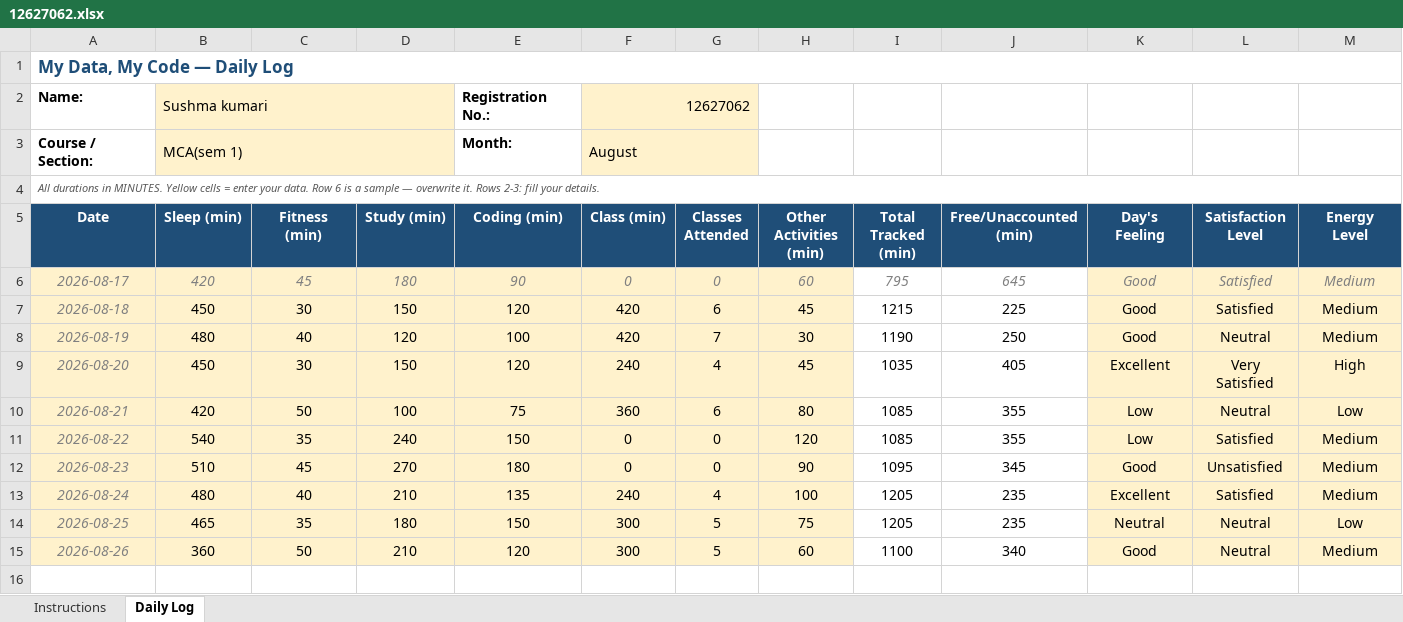
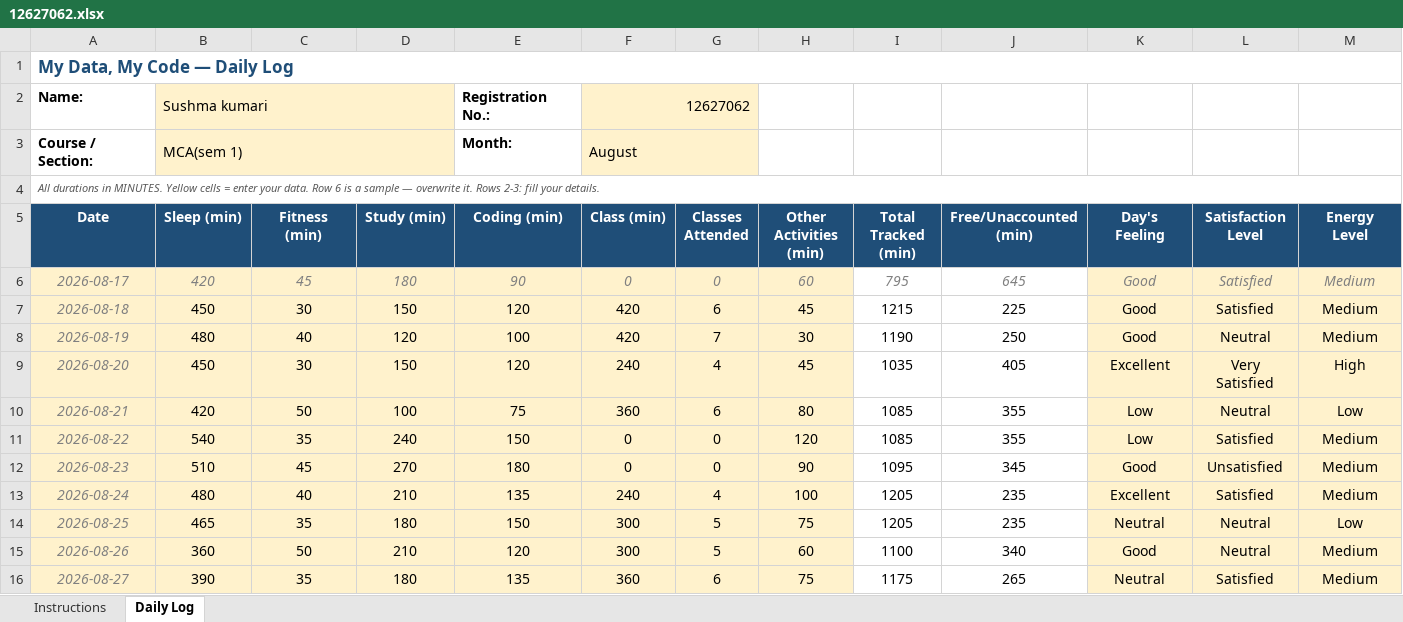
Before and after one commit to sushmabth23-ctrl/CAP-776, an Excel workbook: 12627062.xlsx, sheet Daily Log, drawn as a sheet; only a part is shown; values as stored, in another font and other column widths than the file's, no borders; conditional formats not drawn; rows hold the shown columns only; the diff names each change by its address in the sheet, - before the commit and + after, or states it on an @@ line.

Commit message:
Add files via upload

```diff
--- a/12627062.xlsx (sheet Daily Log)
+++ b/12627062.xlsx (sheet Daily Log)
+row 16: 2026-08-27 | 390 | 35 | 180 | 135 | 360 | 6 | 75 | 1175 | 265 | Neutral | Satisfied | Medium
```
